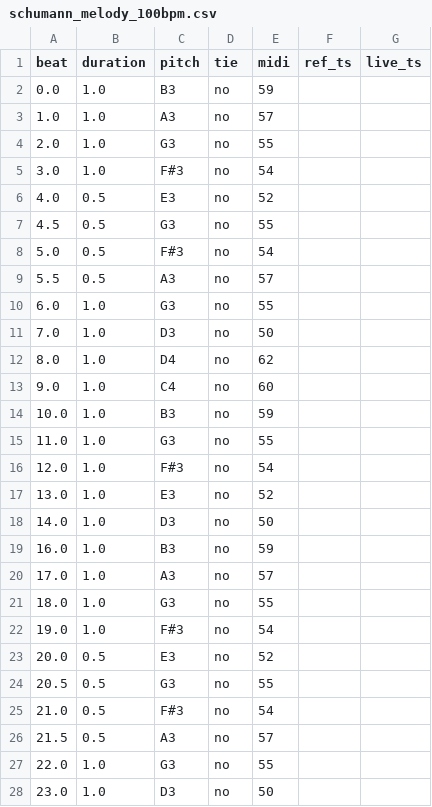
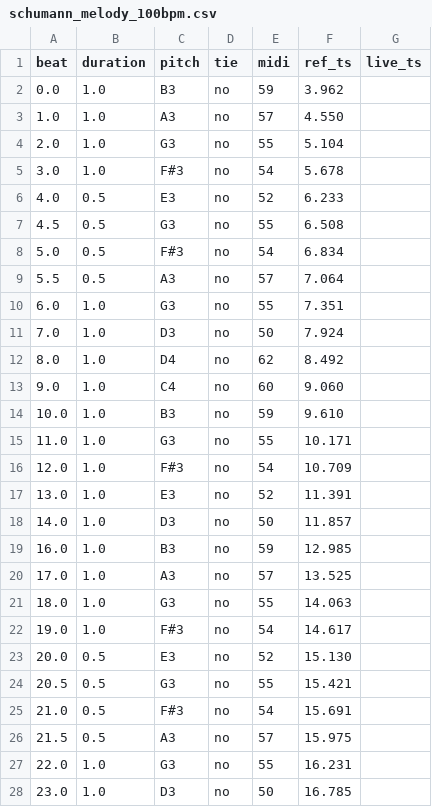
Before and after one commit to Purdue-Artificial-Intelligence-in-Music/Companion-code, a CSV file: backend/data/alignments/schumann_melody_100bpm.csv, drawn as a sheet; only a part is shown; the diff covers the shown part only.

```diff
--- a/backend/data/alignments/schumann_melody_100bpm.csv
+++ b/backend/data/alignments/schumann_melody_100bpm.csv
@@ -1,28 +1,28 @@
 beat,duration,pitch,tie,midi,ref_ts,live_ts
-0.0,1.0,B3,no,59,,
-1.0,1.0,A3,no,57,,
-2.0,1.0,G3,no,55,,
-3.0,1.0,F#3,no,54,,
-4.0,0.5,E3,no,52,,
-4.5,0.5,G3,no,55,,
-5.0,0.5,F#3,no,54,,
-5.5,0.5,A3,no,57,,
-6.0,1.0,G3,no,55,,
-7.0,1.0,D3,no,50,,
-8.0,1.0,D4,no,62,,
-9.0,1.0,C4,no,60,,
-10.0,1.0,B3,no,59,,
-11.0,1.0,G3,no,55,,
-12.0,1.0,F#3,no,54,,
-13.0,1.0,E3,no,52,,
-14.0,1.0,D3,no,50,,
-16.0,1.0,B3,no,59,,
-17.0,1.0,A3,no,57,,
-18.0,1.0,G3,no,55,,
-19.0,1.0,F#3,no,54,,
-20.0,0.5,E3,no,52,,
-20.5,0.5,G3,no,55,,
-21.0,0.5,F#3,no,54,,
-21.5,0.5,A3,no,57,,
-22.0,1.0,G3,no,55,,
-23.0,1.0,D3,no,50,,
+0.0,1.0,B3,no,59,3.962,
+1.0,1.0,A3,no,57,4.550,
+2.0,1.0,G3,no,55,5.104,
+3.0,1.0,F#3,no,54,5.678,
+4.0,0.5,E3,no,52,6.233,
+4.5,0.5,G3,no,55,6.508,
+5.0,0.5,F#3,no,54,6.834,
+5.5,0.5,A3,no,57,7.064,
+6.0,1.0,G3,no,55,7.351,
+7.0,1.0,D3,no,50,7.924,
+8.0,1.0,D4,no,62,8.492,
+9.0,1.0,C4,no,60,9.060,
+10.0,1.0,B3,no,59,9.610,
+11.0,1.0,G3,no,55,10.171,
+12.0,1.0,F#3,no,54,10.709,
+13.0,1.0,E3,no,52,11.391,
+14.0,1.0,D3,no,50,11.857,
+16.0,1.0,B3,no,59,12.985,
+17.0,1.0,A3,no,57,13.525,
+18.0,1.0,G3,no,55,14.063,
+19.0,1.0,F#3,no,54,14.617,
+20.0,0.5,E3,no,52,15.130,
+20.5,0.5,G3,no,55,15.421,
+21.0,0.5,F#3,no,54,15.691,
+21.5,0.5,A3,no,57,15.975,
+22.0,1.0,G3,no,55,16.231,
+23.0,1.0,D3,no,50,16.785,
```
Also changed, not shown: 32 edited cells elsewhere in this file, 4 other files.
